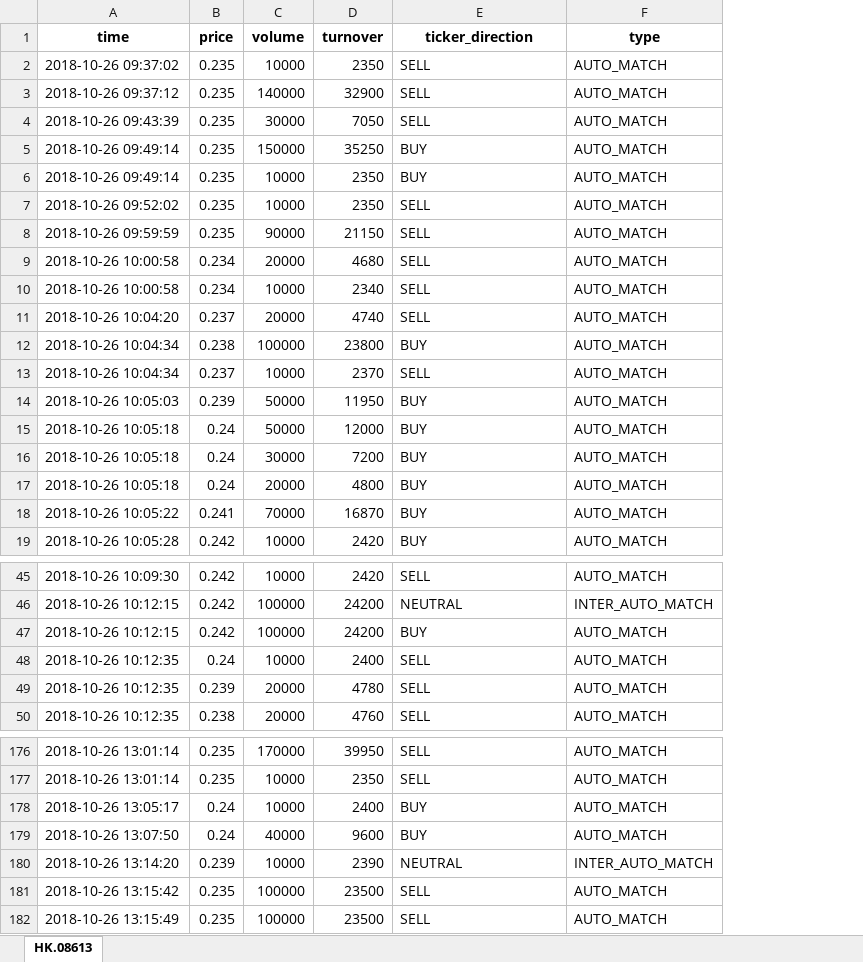
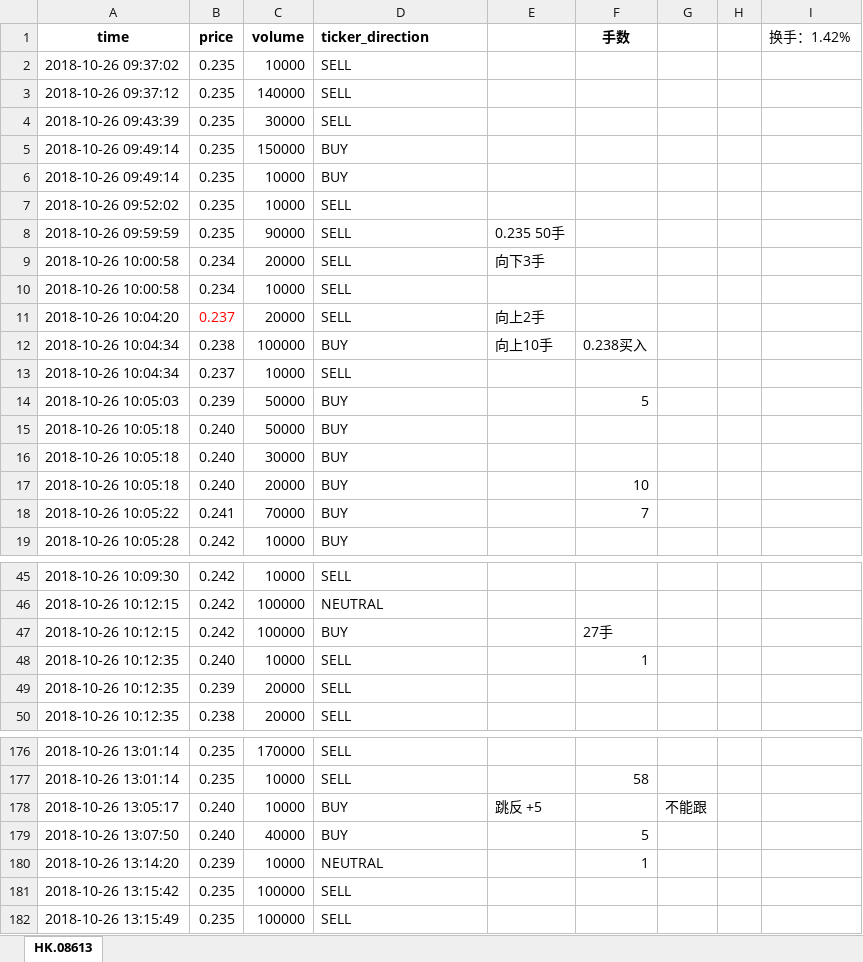
Before and after one commit to Knowckx/python, an Excel workbook: Docs/08613.xlsx, sheet HK.08613, drawn as a sheet; only a part is shown, gaps mark what is left out; values as stored, in another font and other column widths than the file's, no borders; removed rows and columns are numbered as before the commit, all else as after; the diff covers the shown part only; the diff names each change by its address in the sheet, - before the commit and + after, or states it on an @@ line.

Commit message:
sdf

```diff
--- a/Docs/08613.xlsx (sheet HK.08613)
+++ b/Docs/08613.xlsx (sheet HK.08613)
-column D (turnover), rows 2-19: 2350 | 32900 | 7050 | 35250 | 2350 | 2350 | 21150 | 4680 | 2340 | 4740 | 23800 | 2370 | 11950 | 12000 | 7200 | 4800 | 16870 | 2420; rows 45-50: 2420 | 24200 | 24200 | 2400 | 4780 | 4760; rows 176-182: 39950 | 2350 | 2400 | 9600 | 2390 | 23500 | 23500
-column F (type), rows 2-19: all AUTO_MATCH; rows 45-50: AUTO_MATCH | INTER_AUTO_MATCH | AUTO_MATCH | AUTO_MATCH | AUTO_MATCH | AUTO_MATCH; rows 176-182: AUTO_MATCH | AUTO_MATCH | AUTO_MATCH | AUTO_MATCH | INTER_AUTO_MATCH | AUTO_MATCH | AUTO_MATCH
+column E, rows 8-12: 0.235 50手 | 向下3手 |  | 向上2手 | 向上10手; row 178: 跳反 +5
+column F (手数), rows 12-18: 0.238买入 |  | 5 |  |  | 10 | 7; rows 47-48: 27手 | 1; rows 177-180: 58 |  | 5 | 1
+column G, row 178: 不能跟
+column H, empty
+column I (换手：1.42%), empty
-D1 alignment: center
+D1 alignment: left
-B11 text colour: black
+B11 text colour: #FF0000
-B15:B17 (price): 0.24
+B15:B17 (price): 0.240
-B48 (price): 0.24
+B48 (price): 0.240
-B178:B179 (price): 0.24
+B178:B179 (price): 0.240
```
Also changed, not shown: 23 edited cells and cell formats elsewhere in this sheet.
